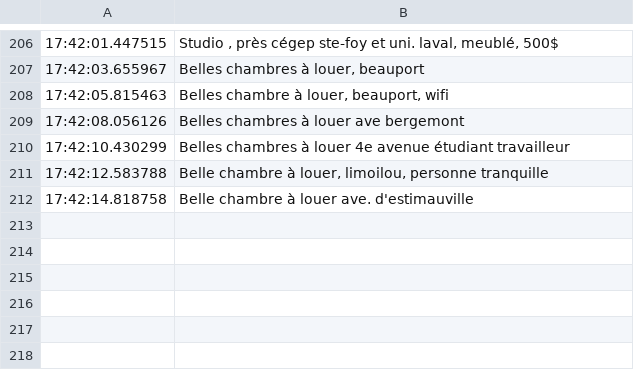
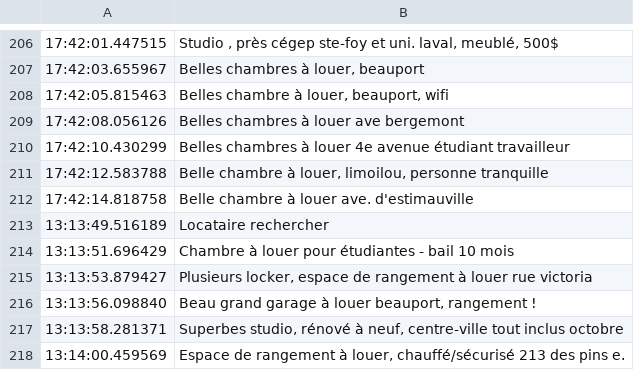
Before and after one commit to ManuCiao10/web-scraping-house-discord, a CSV file: data_kijiji.csv, drawn as a sheet; only a part is shown, gaps mark what is left out; the diff names each change by its address in the sheet, - before the commit and + after, or states it on an @@ line.

```diff
--- a/data_kijiji.csv
+++ b/data_kijiji.csv
+row 213: 13:13:49.516189 | Locataire rechercher
+row 214: 13:13:51.696429 | Chambre à louer pour étudiantes - bail 10 mois
+row 215: 13:13:53.879427 | Plusieurs locker, espace de rangement à louer rue victoria
+row 216: 13:13:56.098840 | Beau grand garage à louer beauport, rangement !
+row 217: 13:13:58.281371 | Superbes studio, rénové à neuf, centre-ville tout inclus octobre
+row 218: 13:14:00.459569 | Espace de rangement à louer, chauffé/sécurisé 213 des pins e.
```
Also changed, not shown: 2 other files.
